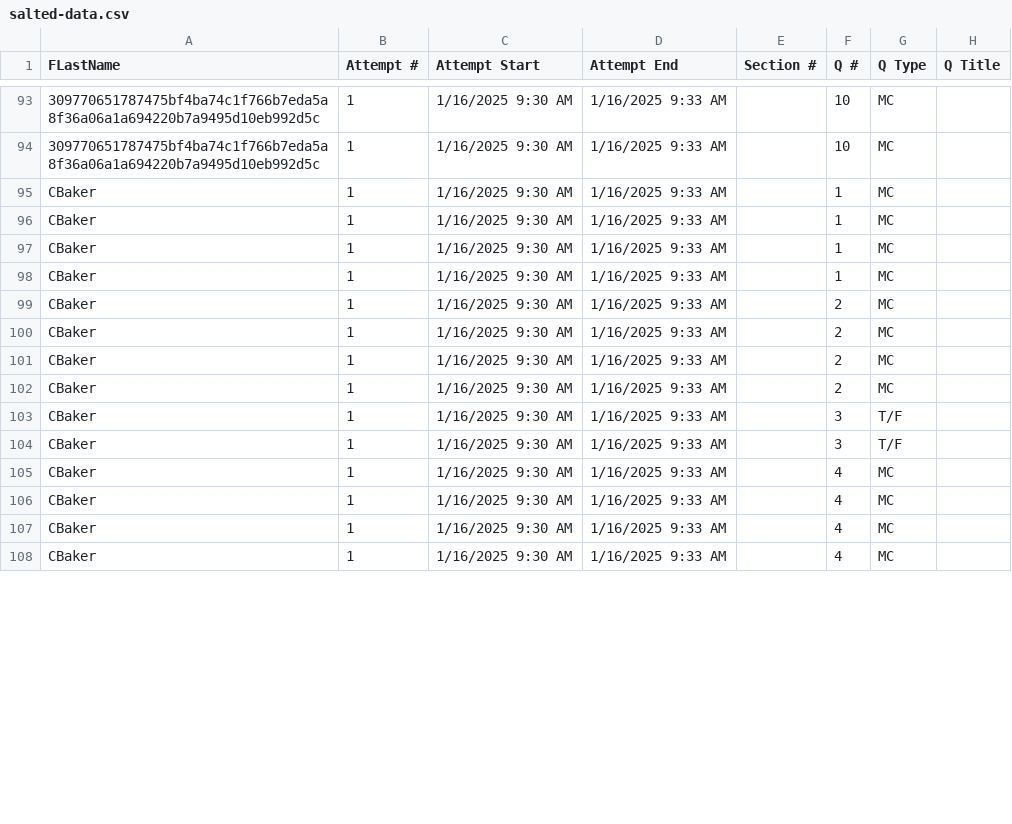
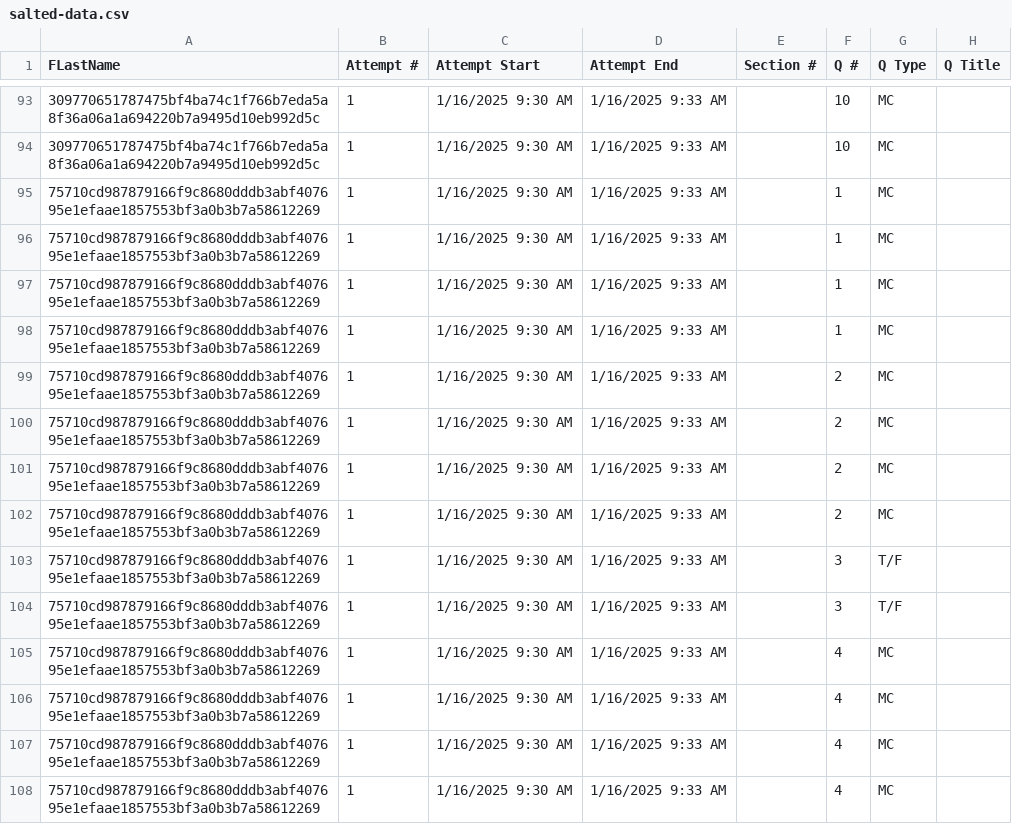
Before and after one commit to WSU-mkijowski/lab-1-hashing-Mr-Aaron-Ward, a CSV file: salted-data.csv, drawn as a sheet; only a part is shown, gaps mark what is left out; the diff covers the shown part only; the diff names each change by its address in the sheet, - before the commit and + after, or states it on an @@ line.

Commit message:
salted hash for CBaker

```diff
--- a/salted-data.csv
+++ b/salted-data.csv
-A95:A108 (FLastName): CBaker
+A95:A108 (FLastName): 75710cd987879166f9c8680dddb3abf407695e1efaae1857553bf3a0b3b7a58612269
```
Also changed, not shown: 17 edited cells elsewhere in this file.
